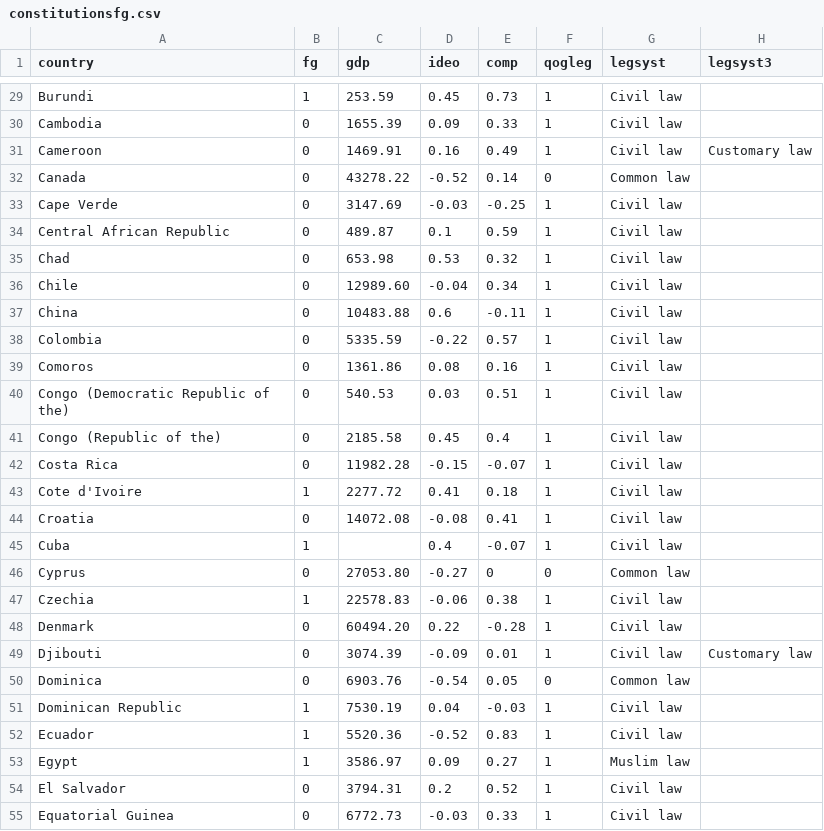
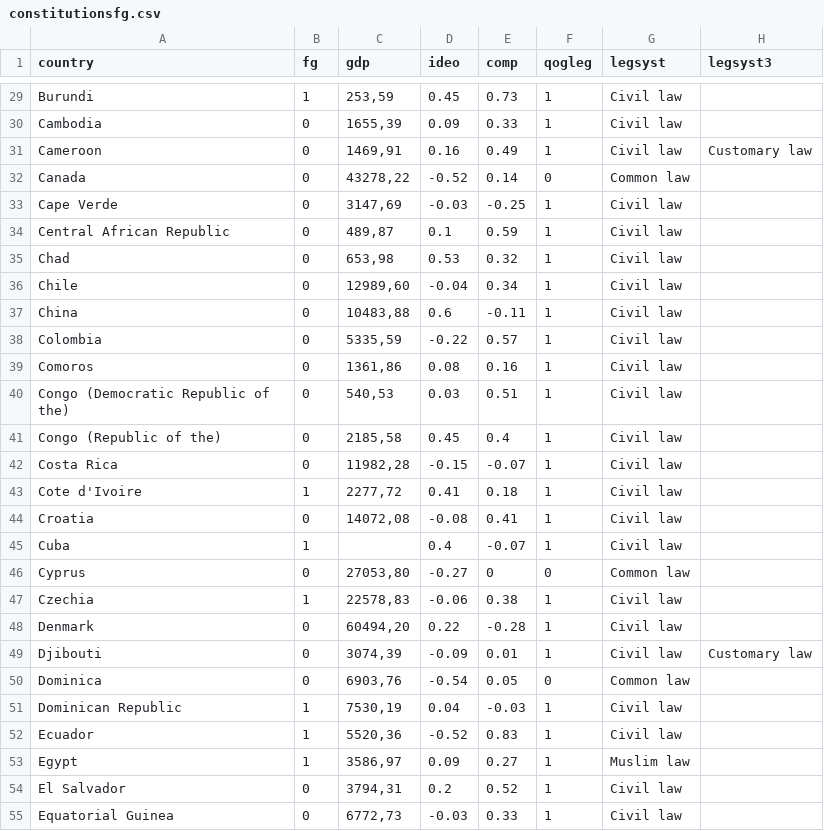
Before and after one commit to araujore/constitutionsfg, a CSV file: constitutionsfg.csv, drawn as a sheet; only a part is shown, gaps mark what is left out; the diff covers the shown part only; the diff names each change by its address in the sheet, - before the commit and + after, or states it on an @@ line.

```diff
--- a/constitutionsfg.csv
+++ b/constitutionsfg.csv
-C29 (gdp): 253.59
+C29 (gdp): 253,59
-C30 (gdp): 1655.39
+C30 (gdp): 1655,39
-C31 (gdp): 1469.91
+C31 (gdp): 1469,91
-C32 (gdp): 43278.22
+C32 (gdp): 43278,22
-C33 (gdp): 3147.69
+C33 (gdp): 3147,69
-C34 (gdp): 489.87
+C34 (gdp): 489,87
-C35 (gdp): 653.98
+C35 (gdp): 653,98
-C36 (gdp): 12989.60
+C36 (gdp): 12989,60
-C37 (gdp): 10483.88
+C37 (gdp): 10483,88
-C38 (gdp): 5335.59
+C38 (gdp): 5335,59
-C39 (gdp): 1361.86
+C39 (gdp): 1361,86
-C40 (gdp): 540.53
+C40 (gdp): 540,53
-C41 (gdp): 2185.58
+C41 (gdp): 2185,58
-C42 (gdp): 11982.28
+C42 (gdp): 11982,28
-C43 (gdp): 2277.72
+C43 (gdp): 2277,72
-C44 (gdp): 14072.08
+C44 (gdp): 14072,08
-C46 (gdp): 27053.80
+C46 (gdp): 27053,80
-C47 (gdp): 22578.83
+C47 (gdp): 22578,83
-C48 (gdp): 60494.20
+C48 (gdp): 60494,20
-C49 (gdp): 3074.39
+C49 (gdp): 3074,39
-C50 (gdp): 6903.76
+C50 (gdp): 6903,76
-C51 (gdp): 7530.19
+C51 (gdp): 7530,19
-C52 (gdp): 5520.36
+C52 (gdp): 5520,36
-C53 (gdp): 3586.97
+C53 (gdp): 3586,97
-C54 (gdp): 3794.31
+C54 (gdp): 3794,31
-C55 (gdp): 6772.73
+C55 (gdp): 6772,73
```
Also changed, not shown: 163 edited cells elsewhere in this file.
